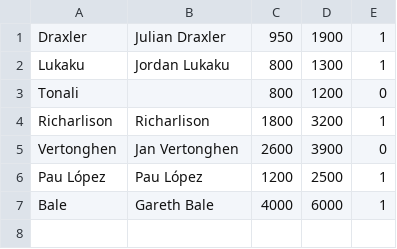
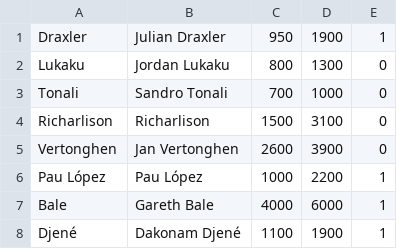
Before and after one commit to abacha/fifa_autotrader, a CSV file: players_buy.csv, drawn as a sheet.

```diff
--- a/players_buy.csv
+++ b/players_buy.csv
@@ -1,7 +1,8 @@
 Draxler,Julian Draxler,950,1900,1
-Lukaku,Jordan Lukaku,800,1300,1
-Tonali,,800,1200,0
-Richarlison,Richarlison,1800,3200,1
+Lukaku,Jordan Lukaku,800,1300,0
+Tonali,Sandro Tonali,700,1000,0
+Richarlison,Richarlison,1500,3100,0
 Vertonghen,Jan Vertonghen,2600,3900,0
-Pau López,Pau López,1200,2500,1
+Pau López,Pau López,1000,2200,1
 Bale,Gareth Bale,4000,6000,1
+Djené,Dakonam Djené,1100,1900,1
```
Also changed, not shown: players_trades.csv, 16 other files.
